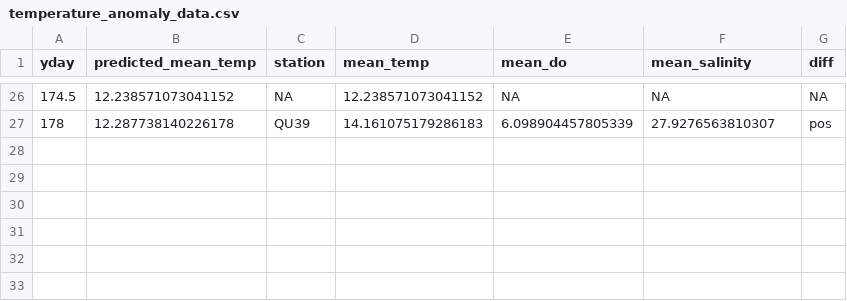
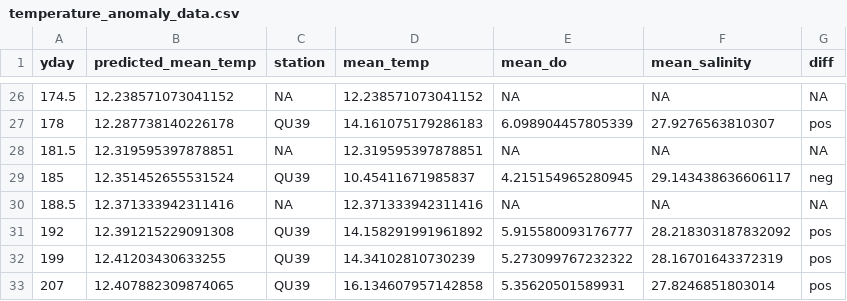
Before and after one commit to HakaiInstitute/jsp-in-season-reports, a CSV file: 2023_in_season_report/data/temperature_anomaly_data.csv, drawn as a sheet; only a part is shown, gaps mark what is left out; the diff names each change by its address in the sheet, - before the commit and + after, or states it on an @@ line.

Commit message:
draft 2 JSP 2023 report

```diff
--- a/2023_in_season_report/data/temperature_anomaly_data.csv
+++ b/2023_in_season_report/data/temperature_anomaly_data.csv
+row 28: 181.5 | 12.319595397878851 | NA | 12.319595397878851 | NA | NA | NA
+row 29: 185 | 12.351452655531524 | QU39 | 10.45411671985837 | 4.215154965280945 | 29.143438636606117 | neg
+row 30: 188.5 | 12.371333942311416 | NA | 12.371333942311416 | NA | NA | NA
+row 31: 192 | 12.391215229091308 | QU39 | 14.158291991961892 | 5.915580093176777 | 28.218303187832092 | pos
+row 32: 199 | 12.41203430633255 | QU39 | 14.34102810730239 | 5.273099767232322 | 28.16701643372319 | pos
+row 33: 207 | 12.407882309874065 | QU39 | 16.134607957142858 | 5.35620501589931 | 27.8246851803014 | pos
```
Also changed, not shown: 2023_in_season_report/data/average_temps.csv, 2023_in_season_report/data/qu39_this_year.csv, 4 other files.
